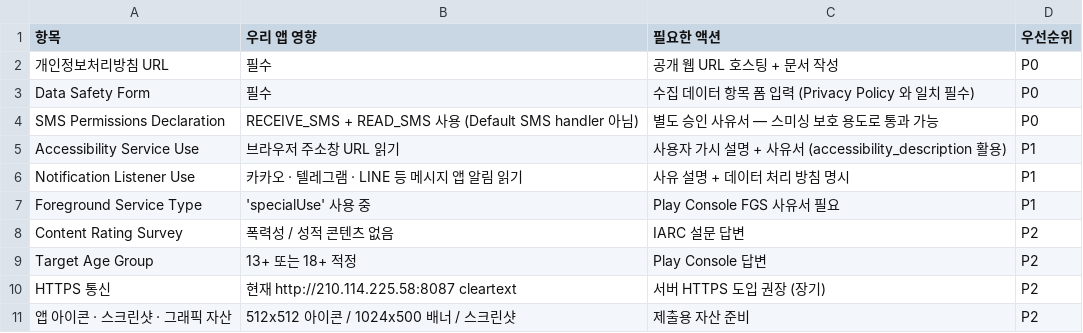
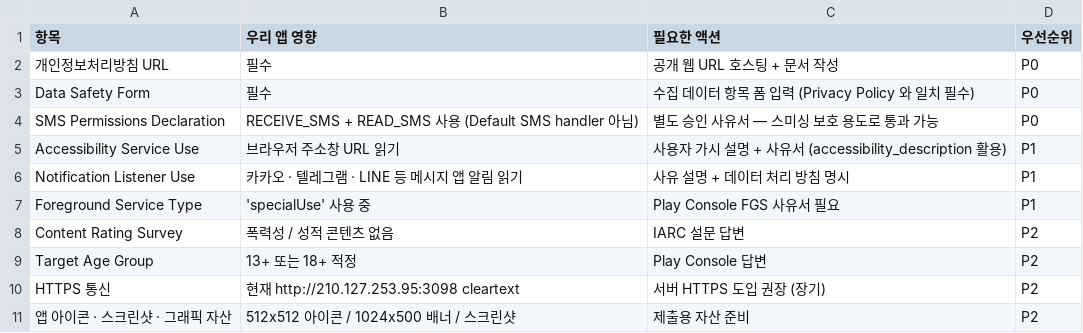
Before and after one commit to dhpj/smishing_guard, a CSV file: docs/play-store-checklist/03_play_console_checklist.csv, drawn as a sheet.

```diff
--- a/docs/play-store-checklist/03_play_console_checklist.csv
+++ b/docs/play-store-checklist/03_play_console_checklist.csv
@@ -9,3 +9,3 @@ Content Rating Survey,폭력성 / 성적 콘텐츠 없음,IARC 설문 답변,P2
 Target Age Group,13+ 또는 18+ 적정,Play Console 답변,P2
-HTTPS 통신,현재 http://210.114.225.58:8087 cleartext,서버 HTTPS 도입 권장 (장기),P2
+HTTPS 통신,현재 http://210.127.253.95:3098 cleartext,서버 HTTPS 도입 권장 (장기),P2
 앱 아이콘 · 스크린샷 · 그래픽 자산,512x512 아이콘 / 1024x500 배너 / 스크린샷,제출용 자산 준비,P2
```
Also changed, not shown: docs/play-store-checklist/05_action_steps.csv, 18 other files.
